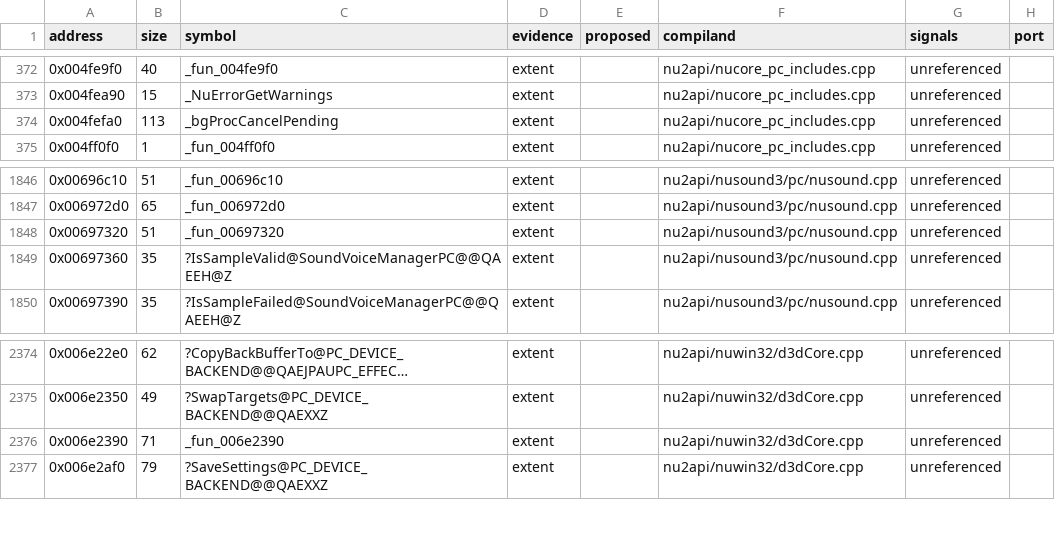
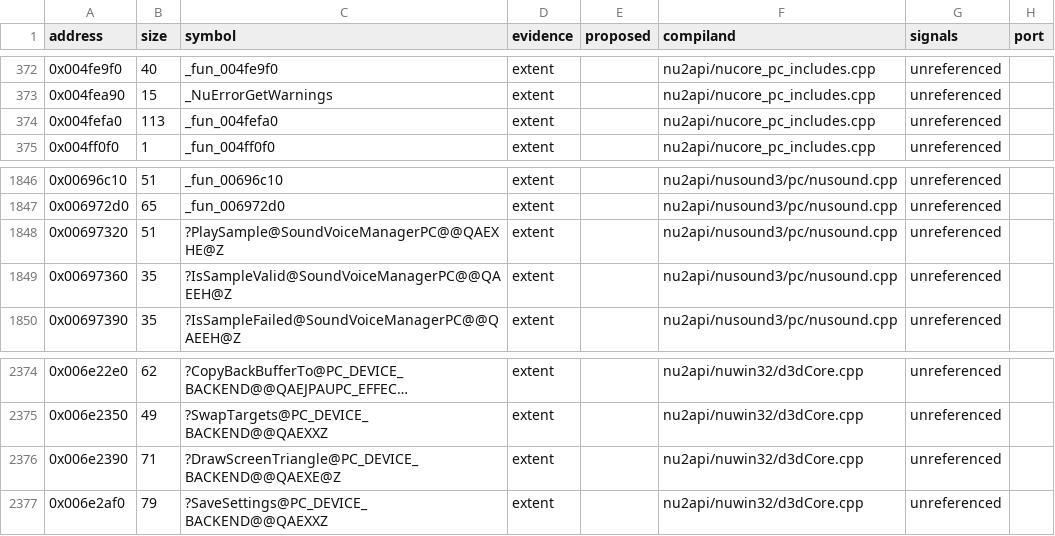
Before and after one commit to opensagadev/saga-pc, a CSV file: config/code-evidence.csv, drawn as a sheet; only a part is shown, gaps mark what is left out; long unchanged cells end in ….

```diff
--- a/config/code-evidence.csv
+++ b/config/code-evidence.csv
@@ -373,3 +373,3 @@ address,size,symbol,evidence,proposed,compiland,signals,port
 0x004fea90,15,_NuErrorGetWarnings,extent,,nu2api/nucore_pc_includes.cpp,unreferenced,
-0x004fefa0,113,_bgProcCancelPending,extent,,nu2api/nucore_pc_includes.cpp,unreferenced,
+0x004fefa0,113,_fun_004fefa0,extent,,nu2api/nucore_pc_includes.cpp,unreferenced,
 0x004ff0f0,1,_fun_004ff0f0,extent,,nu2api/nucore_pc_includes.cpp,unreferenced,
@@ -1847,3 +1847,3 @@ address,size,symbol,evidence,proposed,compiland,signals,port
 0x006972d0,65,_fun_006972d0,extent,,nu2api/nusound3/pc/nusound.cpp,unreferenced,
-0x00697320,51,_fun_00697320,extent,,nu2api/nusound3/pc/nusound.cpp,unreferenced,
+0x00697320,51,?PlaySample@SoundVoiceManagerPC@@QAEXHE@Z,extent,,nu2api/nusound3/pc/nusound.cpp,unreferenced,
 0x00697360,35,?IsSampleValid@SoundVoiceManagerPC@@QAEEH@Z,extent,,nu2api/nusound3/pc/nusound.cpp,unreferenced,
@@ -2375,3 +2375,3 @@ address,size,symbol,evidence,proposed,compiland,signals,port
 0x006e2350,49,?SwapTargets@PC_DEVICE_BACKEND@@QAEXXZ,extent,,nu2api/nuwin32/d3dCore.cpp,unreferenced,
-0x006e2390,71,_fun_006e2390,extent,,nu2api/nuwin32/d3dCore.cpp,unreferenced,
+0x006e2390,71,?DrawScreenTriangle@PC_DEVICE_BACKEND@@QAEXE@Z,extent,,nu2api/nuwin32/d3dCore.cpp,unreferenced,
 0x006e2af0,79,?SaveSettings@PC_DEVICE_BACKEND@@QAEXXZ,extent,,nu2api/nuwin32/d3dCore.cpp,unreferenced,
```
Also changed, not shown: 14 other files.
